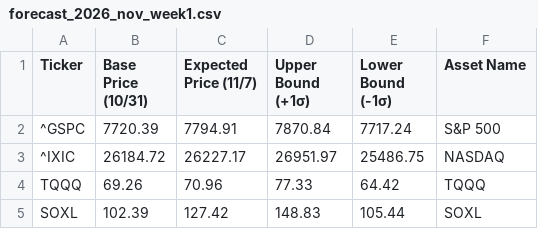
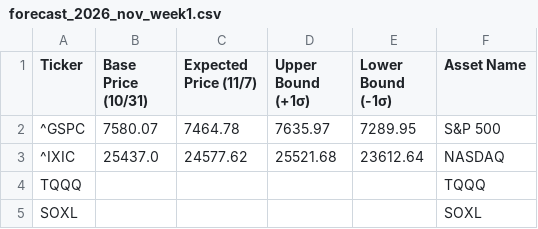
Before and after one commit to jmjun0823-spec/quant-analysis-20261101-1107, a CSV file: output/forecast_2026_nov_week1.csv, drawn as a sheet.

```diff
--- a/output/forecast_2026_nov_week1.csv
+++ b/output/forecast_2026_nov_week1.csv
@@ -1,5 +1,5 @@
 Ticker,Base Price (10/31),Expected Price (11/7),Upper Bound (+1σ),Lower Bound (-1σ),Asset Name
-^GSPC,7720.39,7794.91,7870.84,7717.24,S&P 500
-^IXIC,26184.72,26227.17,26951.97,25486.75,NASDAQ
-TQQQ,69.26,70.96,77.33,64.42,TQQQ
-SOXL,102.39,127.42,148.83,105.44,SOXL
+^GSPC,7580.07,7464.78,7635.97,7289.95,S&P 500
+^IXIC,25437.0,24577.62,25521.68,23612.64,NASDAQ
+TQQQ,,,,,TQQQ
+SOXL,,,,,SOXL
```
Also changed, not shown: 3 other files.
